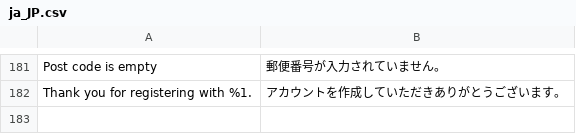
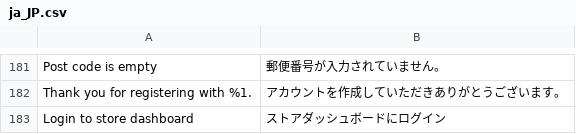
Before and after one commit to mguyenminh99/mirror-project, a CSV file: app/design/frontend/True/mpx/i18n/ja_JP.csv, drawn as a sheet; only a part is shown, gaps mark what is left out; the diff names each change by its address in the sheet, - before the commit and + after, or states it on an @@ line.

Commit message:
#491 Changed message on the store dashboard login page

```diff
--- a/app/design/frontend/True/mpx/i18n/ja_JP.csv
+++ b/app/design/frontend/True/mpx/i18n/ja_JP.csv
+row 183: Login to store dashboard | ストアダッシュボードにログイン
```
Also changed, not shown: 1 other file.
